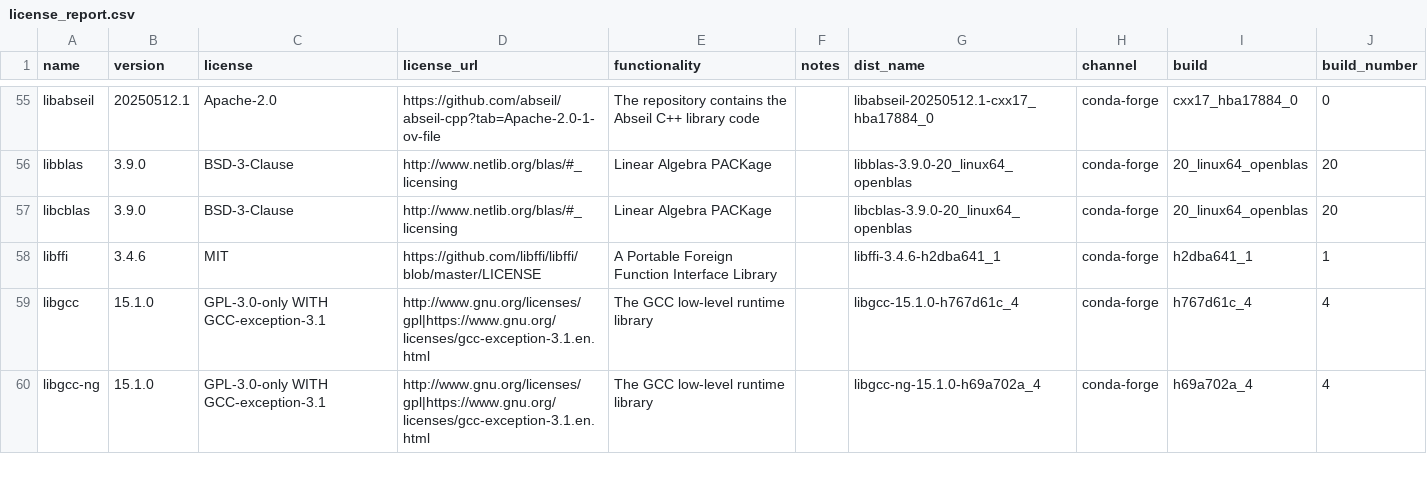
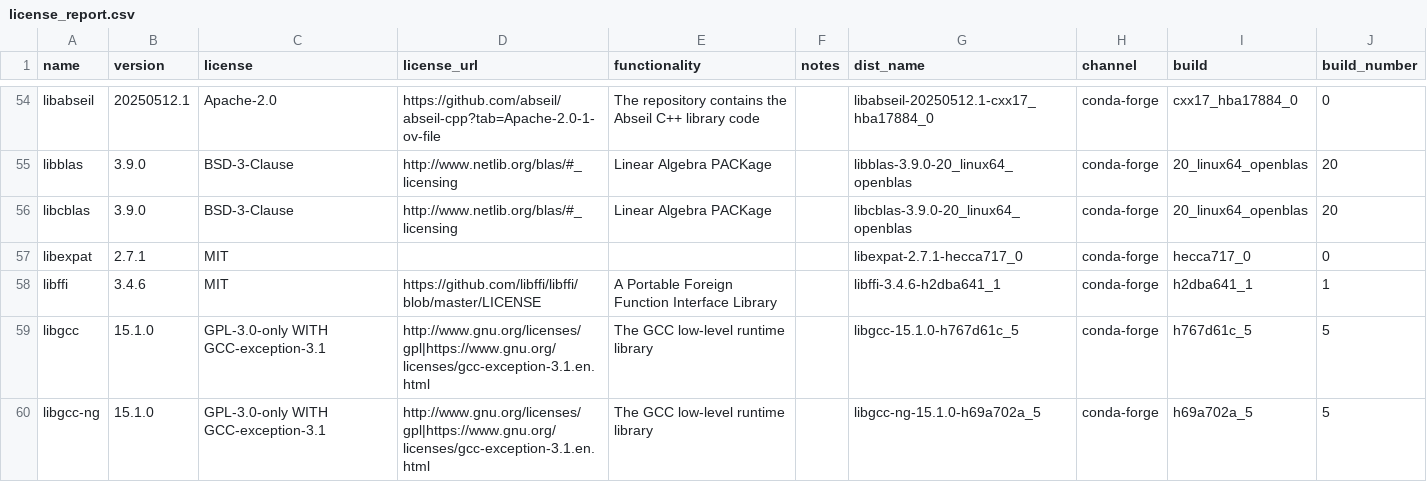
Before and after one commit to splunk/Splunk-python-for-scientific-computing, a CSV file: linux_x86_64/license_report.csv, drawn as a sheet; only a part is shown, gaps mark what is left out; the diff covers the shown part only.

```diff
--- a/linux_x86_64/license_report.csv
+++ b/linux_x86_64/license_report.csv
@@ -57,4 +56,5 @@ libblas,3.9.0,BSD-3-Clause,http://www.netlib.org/blas/#_licensing,Linear Algebra
 libcblas,3.9.0,BSD-3-Clause,http://www.netlib.org/blas/#_licensing,Linear Algebra PACKage,,libcblas-3.9.0-20_linux64_openblas,conda-forge,20_linux64_openblas,20
+libexpat,2.7.1,MIT,,,,libexpat-2.7.1-hecca717_0,conda-forge,hecca717_0,0
 libffi,3.4.6,MIT,https://github.com/libffi/libffi/blob/master/LICENSE,A Portable Foreign Function Interface Library,,libffi-3.4.6-h2dba641_1,conda-forge,h2dba641_1,1
-libgcc,15.1.0,GPL-3.0-only WITH GCC-exception-3.1,http://www.gnu.org/licenses/gpl|https://www.gnu.org/licenses/gcc-exception-3.1.en.html,The GCC low-level runtime library,,libgcc-15.1.0-h767d61c_4,conda-forge,h767d61c_4,4
-libgcc-ng,15.1.0,GPL-3.0-only WITH GCC-exception-3.1,http://www.gnu.org/licenses/gpl|https://www.gnu.org/licenses/gcc-exception-3.1.en.html,The GCC low-level runtime library,,libgcc-ng-15.1.0-h69a702a_4,conda-forge,h69a702a_4,4
+libgcc,15.1.0,GPL-3.0-only WITH GCC-exception-3.1,http://www.gnu.org/licenses/gpl|https://www.gnu.org/licenses/gcc-exception-3.1.en.html,The GCC low-level runtime library,,libgcc-15.1.0-h767d61c_5,conda-forge,h767d61c_5,5
+libgcc-ng,15.1.0,GPL-3.0-only WITH GCC-exception-3.1,http://www.gnu.org/licenses/gpl|https://www.gnu.org/licenses/gcc-exception-3.1.en.html,The GCC low-level runtime library,,libgcc-ng-15.1.0-h69a702a_5,conda-forge,h69a702a_5,5
```
Also changed, not shown: 1 removed row and 33 edited cells elsewhere in this file, darwin_x86_64/license_report.csv, 4 other files.
